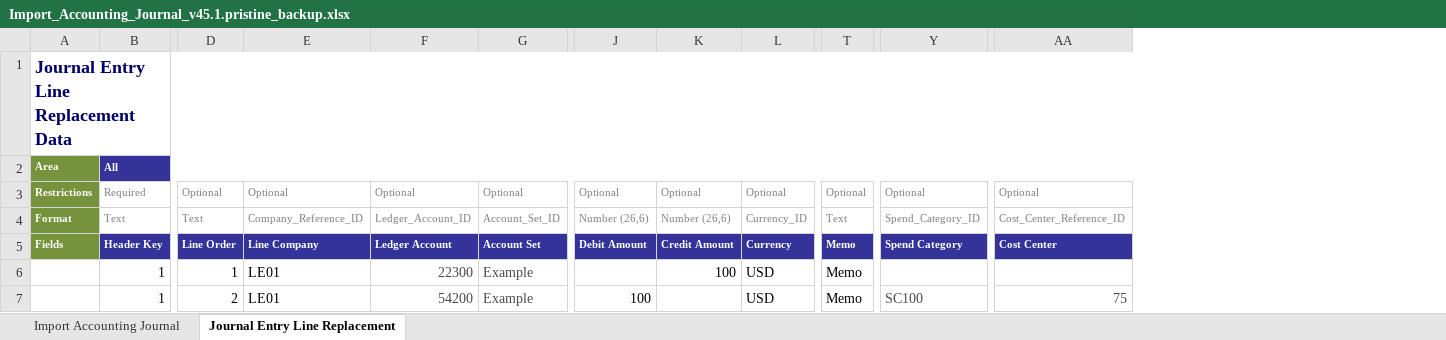
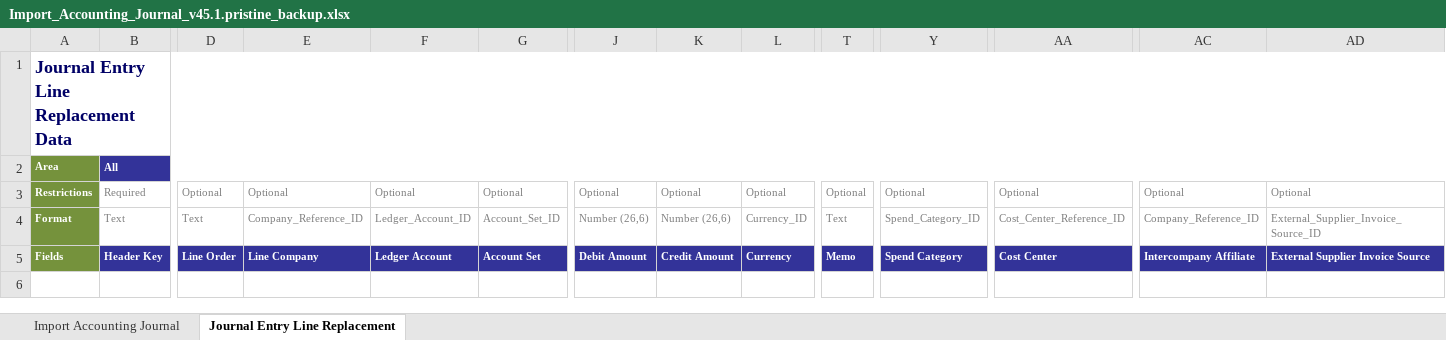
Before and after one commit to Git229KEV/CSV-to-EIB-Agent, an Excel workbook: target/Import_Accounting_Journal_v45.1.pristine_backup.xlsx, sheet Journal Entry Line Replacement, drawn as a sheet; only a part is shown, gaps mark what is left out; values as stored, in another font and other column widths than the file's, no borders; removed rows and columns are numbered as before the commit, all else as after; rows hold the shown columns only; the diff names each change by its address in the sheet, - before the commit and + after, or states it on an @@ line.

```diff
--- a/target/Import_Accounting_Journal_v45.1.pristine_backup.xlsx (sheet Journal Entry Line Replacement)
+++ b/target/Import_Accounting_Journal_v45.1.pristine_backup.xlsx (sheet Journal Entry Line Replacement)
+column AC, rows 3-5: Optional | Company_Reference_ID | Intercompany Affiliate
+column AD, rows 3-5: Optional | External_Supplier_Invoice_Source_ID | External Supplier Invoice Source
-row 6:  | 1 | 1 | LE01 | 22300 | Example |  | 100 | USD | Memo
-row 7:  | 1 | 2 | LE01 | 54200 | Example | 100 |  | USD | Memo | SC100 | 75
```
Also changed, not shown: sheet Import Accounting Journal, Import_Accounting_Journal_v45.0_LE01_2025_P1.xlsx, output/Import_Accounting_Journal_v45.0_LE01_2025_P1.xlsx, 12 other files.
